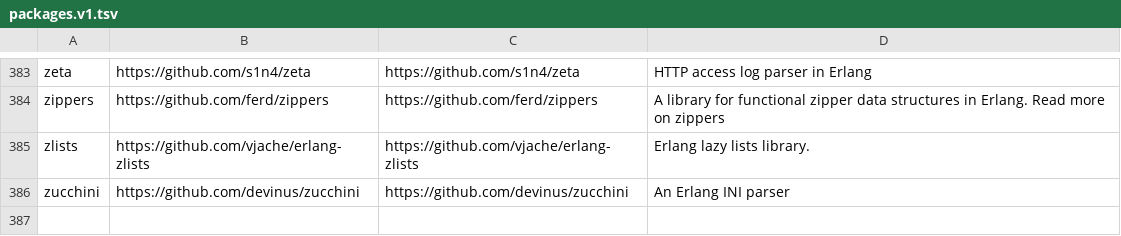
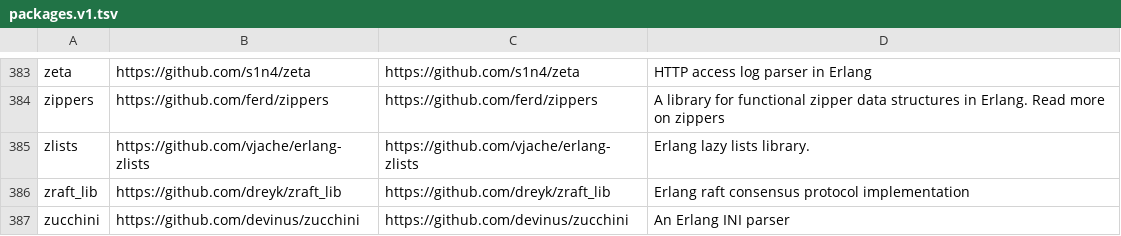
Before and after one commit to ninenines/erlang.mk, a TSV file: packages.v1.tsv, drawn as a sheet; only a part is shown, gaps mark what is left out; the diff names each change by its address in the sheet, - before the commit and + after, or states it on an @@ line.

```diff
--- a/packages.v1.tsv
+++ b/packages.v1.tsv
+row 386: zraft_lib | https://github.com/dreyk/zraft_lib | https://github.com/dreyk/zraft_lib | Erlang raft consensus protocol implementation
```
Also changed, not shown: packages.v2.tsv, 1 other file.
